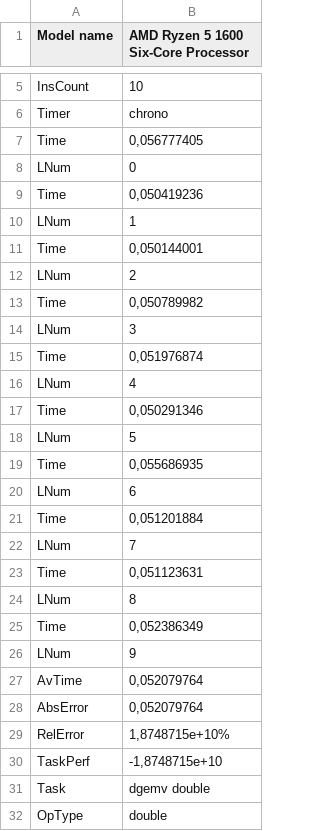
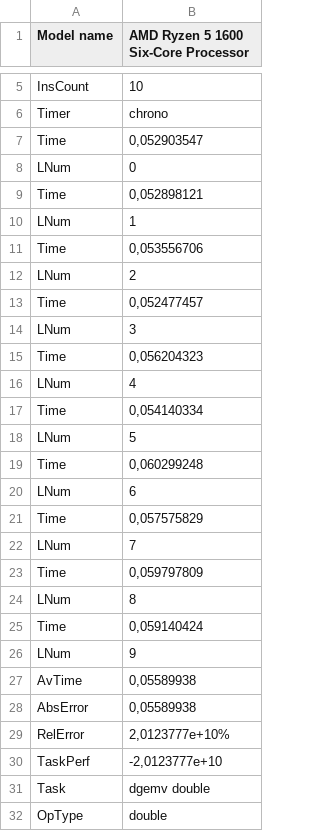
Before and after one commit to MangriMen/SibSUTIS5semester, a CSV file: AVS/lab2/O2.csv, drawn as a sheet; only a part is shown, gaps mark what is left out; the diff covers the shown part only.

```diff
--- a/AVS/lab2/O2.csv
+++ b/AVS/lab2/O2.csv
@@ -6,26 +6,26 @@ InsCount;10
 Timer;chrono
-Time;0,056777405
+Time;0,052903547
 LNum;0
-Time;0,050419236
+Time;0,052898121
 LNum;1
-Time;0,050144001
+Time;0,053556706
 LNum;2
-Time;0,050789982
+Time;0,052477457
 LNum;3
-Time;0,051976874
+Time;0,056204323
 LNum;4
-Time;0,050291346
+Time;0,054140334
 LNum;5
-Time;0,055686935
+Time;0,060299248
 LNum;6
-Time;0,051201884
+Time;0,057575829
 LNum;7
-Time;0,051123631
+Time;0,059797809
 LNum;8
-Time;0,052386349
+Time;0,059140424
 LNum;9
-AvTime;0,052079764
-AbsError;0,052079764
-RelError;1,8748715e+10%
-TaskPerf;-1,8748715e+10
+AvTime;0,05589938
+AbsError;0,05589938
+RelError;2,0123777e+10%
+TaskPerf;-2,0123777e+10
 Task;dgemv double
```
Also changed, not shown: 14 edited cells elsewhere in this file, AVS/lab2/O1.csv, AVS/lab2/O3.csv, 7 other files.
